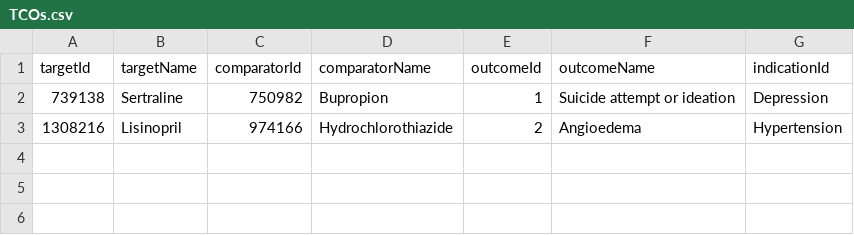
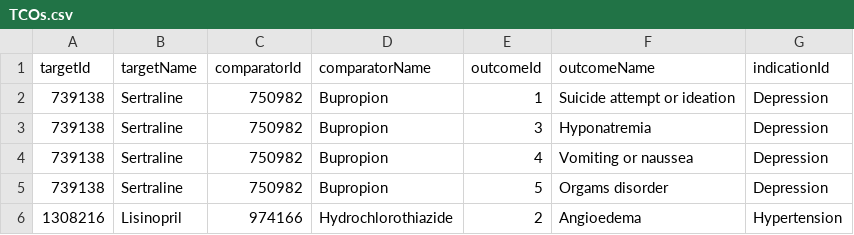
Before and after one commit to ohdsi-studies/ExploringCausalEstimands, a CSV file: RealWorldExample/TCOs.csv, drawn as a sheet.

Commit message:
Trying different real-world positive controls

```diff
--- a/RealWorldExample/TCOs.csv
+++ b/RealWorldExample/TCOs.csv
@@ -2,2 +2,5 @@
 739138,Sertraline,750982,Bupropion,1,Suicide attempt or ideation,Depression
+739138,Sertraline,750982,Bupropion,3,Hyponatremia,Depression
+739138,Sertraline,750982,Bupropion,4,Vomiting or naussea,Depression
+739138,Sertraline,750982,Bupropion,5,Orgams disorder,Depression
 1308216,Lisinopril,974166,Hydrochlorothiazide,2,Angioedema,Hypertension
```
Also changed, not shown: 20 other files.
